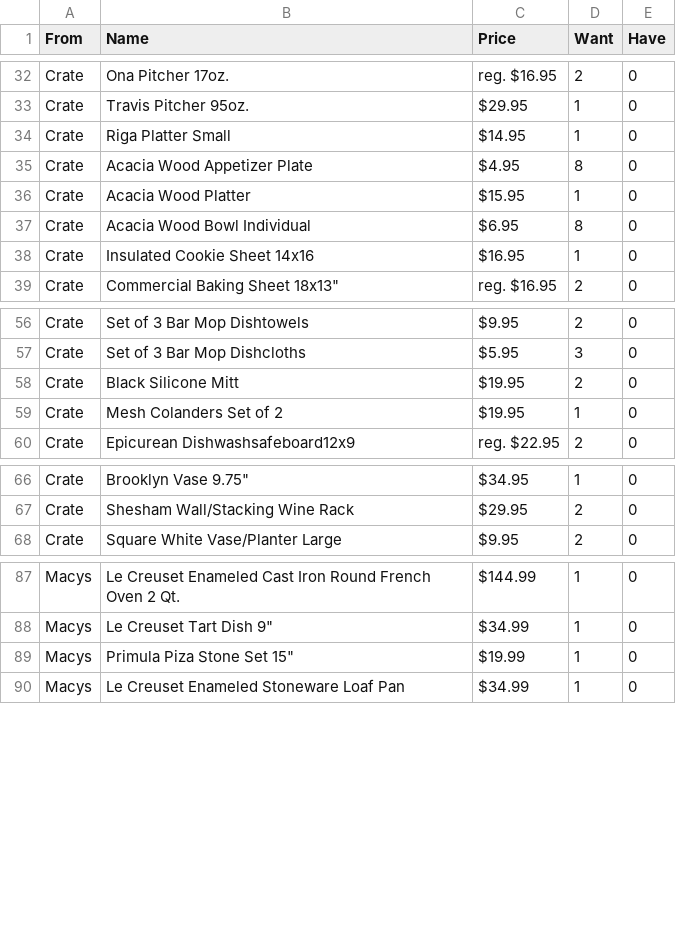
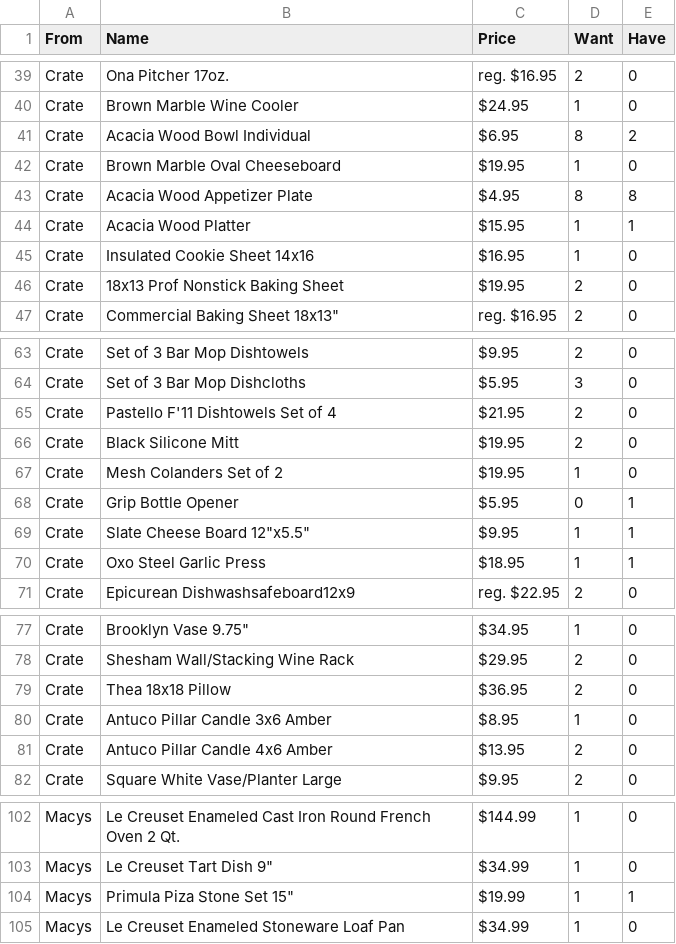
Before and after one commit to ratbeard/my-wedding-website, a CSV file: scripts/registry.csv, drawn as a sheet; only a part is shown, gaps mark what is left out; removed rows and columns are numbered as before the commit, all else as after; the diff covers the shown part only; the diff names each change by its address in the sheet, - before the commit and + after, or states it on an @@ line.

```diff
--- a/scripts/registry.csv
+++ b/scripts/registry.csv
-B40 (Name): Travis Pitcher 95oz.
+B40 (Name): Brown Marble Wine Cooler
-C40 (Price): $29.95
+C40 (Price): $24.95
+row 41: Crate | Acacia Wood Bowl Individual | $6.95 | 8 | 2
-B42 (Name): Riga Platter Small
+B42 (Name): Brown Marble Oval Cheeseboard
-C42 (Price): $14.95
+C42 (Price): $19.95
-E43 (Have): 0
+E43 (Have): 8
-E44 (Have): 0
+E44 (Have): 1
-row 37: Crate | Acacia Wood Bowl Individual | $6.95 | 8 | 0
+row 46: Crate | 18x13 Prof Nonstick Baking Sheet | $19.95 | 2 | 0
+row 65: Crate | Pastello F'11 Dishtowels Set of 4 | $21.95 | 2 | 0
+row 68: Crate | Grip Bottle Opener | $5.95 | 0 | 1
+row 69: Crate | Slate Cheese Board 12"x5.5" | $9.95 | 1 | 1
+row 70: Crate | Oxo Steel Garlic Press | $18.95 | 1 | 1
+row 79: Crate | Thea 18x18 Pillow | $36.95 | 2 | 0
+row 80: Crate | Antuco Pillar Candle 3x6 Amber | $8.95 | 1 | 0
+row 81: Crate | Antuco Pillar Candle 4x6 Amber | $13.95 | 2 | 0
-E104 (Have): 0
+E104 (Have): 1
```
Also changed, not shown: 12 added rows, 5 removed rows, 6 moved rows and 15 edited cells elsewhere in this file.
